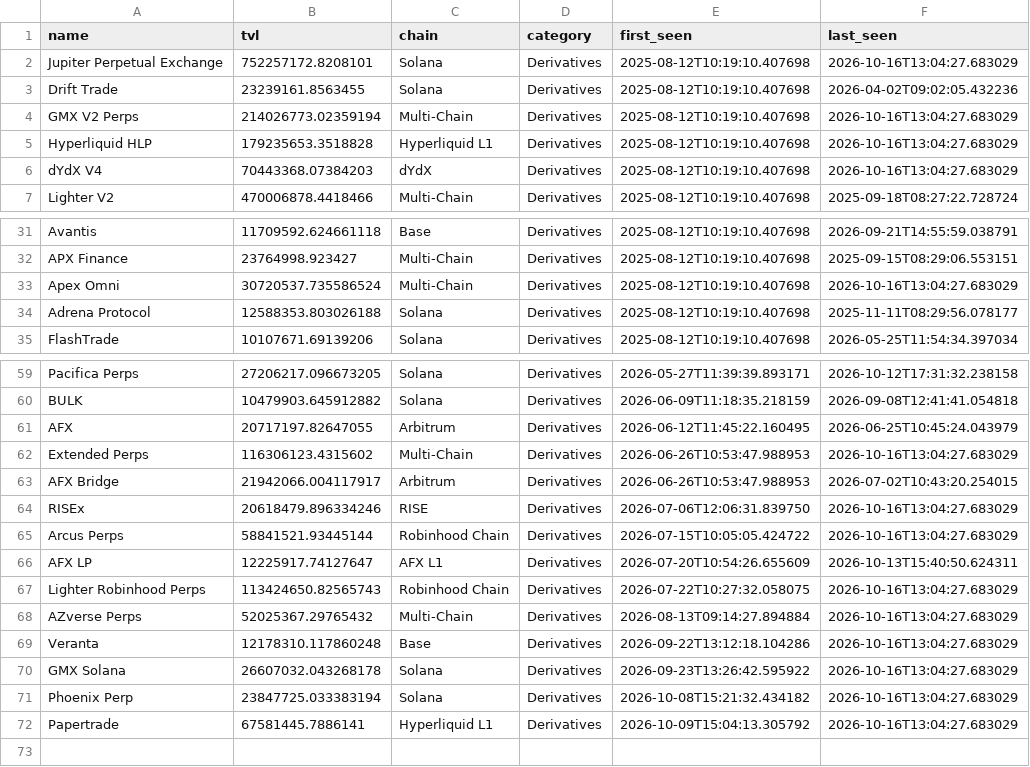
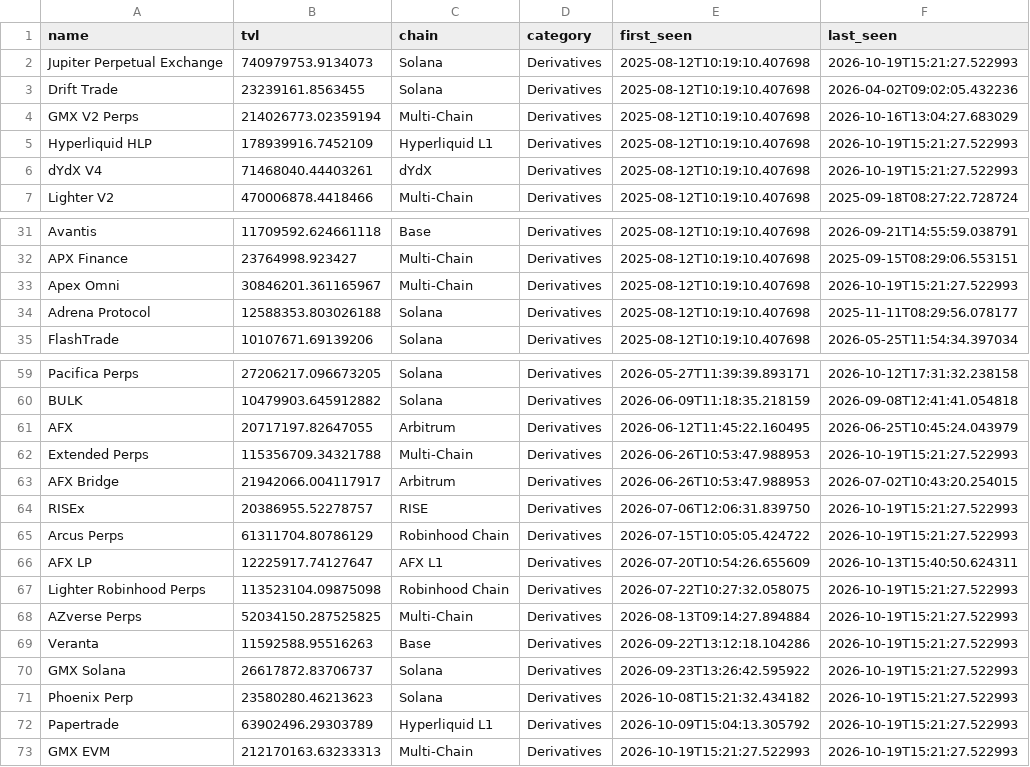
Before and after one commit to rfrm-dao/AutoNewProtocolTVL, a CSV file: protocol_history.csv, drawn as a sheet; only a part is shown, gaps mark what is left out; the diff covers the shown part only.

```diff
--- a/protocol_history.csv
+++ b/protocol_history.csv
@@ -1,7 +1,7 @@
 name,tvl,chain,category,first_seen,last_seen
-Jupiter Perpetual Exchange,752257172.8208101,Solana,Derivatives,2025-08-12T10:19:10.407698,2026-10-16T13:04:27.683029
+Jupiter Perpetual Exchange,740979753.9134073,Solana,Derivatives,2025-08-12T10:19:10.407698,2026-10-19T15:21:27.522993
 Drift Trade,23239161.8563455,Solana,Derivatives,2025-08-12T10:19:10.407698,2026-04-02T09:02:05.432236
 GMX V2 Perps,214026773.02359194,Multi-Chain,Derivatives,2025-08-12T10:19:10.407698,2026-10-16T13:04:27.683029
-Hyperliquid HLP,179235653.3518828,Hyperliquid L1,Derivatives,2025-08-12T10:19:10.407698,2026-10-16T13:04:27.683029
-dYdX V4,70443368.07384203,dYdX,Derivatives,2025-08-12T10:19:10.407698,2026-10-16T13:04:27.683029
+Hyperliquid HLP,178939916.7452109,Hyperliquid L1,Derivatives,2025-08-12T10:19:10.407698,2026-10-19T15:21:27.522993
+dYdX V4,71468040.44403261,dYdX,Derivatives,2025-08-12T10:19:10.407698,2026-10-19T15:21:27.522993
 Lighter V2,470006878.4418466,Multi-Chain,Derivatives,2025-08-12T10:19:10.407698,2025-09-18T08:27:22.728724
@@ -32,3 +32,3 @@ Avantis,11709592.624661118,Base,Derivatives,2025-08-12T10:19:10.407698,2026-09-2
 APX Finance,23764998.923427,Multi-Chain,Derivatives,2025-08-12T10:19:10.407698,2025-09-15T08:29:06.553151
-Apex Omni,30720537.735586524,Multi-Chain,Derivatives,2025-08-12T10:19:10.407698,2026-10-16T13:04:27.683029
+Apex Omni,30846201.361165967,Multi-Chain,Derivatives,2025-08-12T10:19:10.407698,2026-10-19T15:21:27.522993
 Adrena Protocol,12588353.803026188,Solana,Derivatives,2025-08-12T10:19:10.407698,2025-11-11T08:29:56.078177
@@ -61,12 +61,13 @@ BULK,10479903.645912882,Solana,Derivatives,2026-06-09T11:18:35.218159,2026-09-08
 AFX,20717197.82647055,Arbitrum,Derivatives,2026-06-12T11:45:22.160495,2026-06-25T10:45:24.043979
-Extended Perps,116306123.4315602,Multi-Chain,Derivatives,2026-06-26T10:53:47.988953,2026-10-16T13:04:27.683029
+Extended Perps,115356709.34321788,Multi-Chain,Derivatives,2026-06-26T10:53:47.988953,2026-10-19T15:21:27.522993
 AFX Bridge,21942066.004117917,Arbitrum,Derivatives,2026-06-26T10:53:47.988953,2026-07-02T10:43:20.254015
-RISEx,20618479.896334246,RISE,Derivatives,2026-07-06T12:06:31.839750,2026-10-16T13:04:27.683029
-Arcus Perps,58841521.93445144,Robinhood Chain,Derivatives,2026-07-15T10:05:05.424722,2026-10-16T13:04:27.683029
+RISEx,20386955.52278757,RISE,Derivatives,2026-07-06T12:06:31.839750,2026-10-19T15:21:27.522993
+Arcus Perps,61311704.80786129,Robinhood Chain,Derivatives,2026-07-15T10:05:05.424722,2026-10-19T15:21:27.522993
 AFX LP,12225917.74127647,AFX L1,Derivatives,2026-07-20T10:54:26.655609,2026-10-13T15:40:50.624311
-Lighter Robinhood Perps,113424650.82565743,Robinhood Chain,Derivatives,2026-07-22T10:27:32.058075,2026-10-16T13:04:27.683029
-AZverse Perps,52025367.29765432,Multi-Chain,Derivatives,2026-08-13T09:14:27.894884,2026-10-16T13:04:27.683029
-Veranta,12178310.117860248,Base,Derivatives,2026-09-22T13:12:18.104286,2026-10-16T13:04:27.683029
-GMX Solana,26607032.043268178,Solana,Derivatives,2026-09-23T13:26:42.595922,2026-10-16T13:04:27.683029
-Phoenix Perp,23847725.033383194,Solana,Derivatives,2026-10-08T15:21:32.434182,2026-10-16T13:04:27.683029
-Papertrade,67581445.7886141,Hyperliquid L1,Derivatives,2026-10-09T15:04:13.305792,2026-10-16T13:04:27.683029
+Lighter Robinhood Perps,113523104.09875098,Robinhood Chain,Derivatives,2026-07-22T10:27:32.058075,2026-10-19T15:21:27.522993
+AZverse Perps,52034150.287525825,Multi-Chain,Derivatives,2026-08-13T09:14:27.894884,2026-10-19T15:21:27.522993
+Veranta,11592588.95516263,Base,Derivatives,2026-09-22T13:12:18.104286,2026-10-19T15:21:27.522993
+GMX Solana,26617872.83706737,Solana,Derivatives,2026-09-23T13:26:42.595922,2026-10-19T15:21:27.522993
+Phoenix Perp,23580280.46213623,Solana,Derivatives,2026-10-08T15:21:32.434182,2026-10-19T15:21:27.522993
+Papertrade,63902496.29303789,Hyperliquid L1,Derivatives,2026-10-09T15:04:13.305792,2026-10-19T15:21:27.522993
+GMX EVM,212170163.63233313,Multi-Chain,Derivatives,2026-10-19T15:21:27.522993,2026-10-19T15:21:27.522993
```
Also changed, not shown: 8 edited cells elsewhere in this file, notified_protocols.csv.
